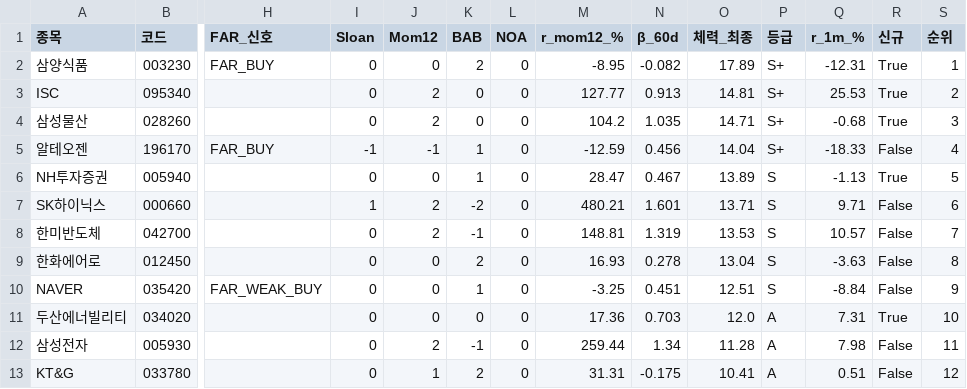
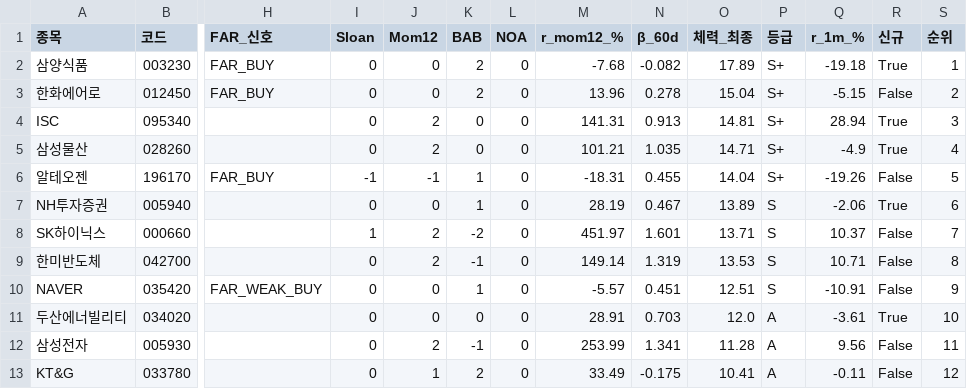
Before and after one commit to luminae21-source/jinwoo-quant-auto, a CSV file: docs/v37_1_scores.csv, drawn as a sheet; only a part is shown, gaps mark what is left out; removed rows and columns are numbered as before the commit, all else as after; rows hold the shown columns only; the diff covers the shown part only; the diff names each change by its address in the sheet, - before the commit and + after, or states it on an @@ line.

```diff
--- a/docs/v37_1_scores.csv
+++ b/docs/v37_1_scores.csv
-M2 (r_mom12_%): -8.95
+M2 (r_mom12_%): -7.68
-Q2 (r_1m_%): -12.31
+Q2 (r_1m_%): -19.18
+row 3: 한화에어로 | 012450 | FAR_BUY | 0 | 0 | 2 | 0 | 13.96 | 0.278 | 15.04 | S+ | -5.15 | False | 2
-M4 (r_mom12_%): 127.77
+M4 (r_mom12_%): 141.31
-Q4 (r_1m_%): 25.53
+Q4 (r_1m_%): 28.94
-S4 (순위): 2
+S4 (순위): 3
-M5 (r_mom12_%): 104.2
+M5 (r_mom12_%): 101.21
-Q5 (r_1m_%): -0.68
+Q5 (r_1m_%): -4.9
-S5 (순위): 3
+S5 (순위): 4
-M6 (r_mom12_%): -12.59
+M6 (r_mom12_%): -18.31
-N6 (β_60d): 0.456
+N6 (β_60d): 0.455
-Q6 (r_1m_%): -18.33
+Q6 (r_1m_%): -19.26
-S6 (순위): 4
+S6 (순위): 5
-M7 (r_mom12_%): 28.47
+M7 (r_mom12_%): 28.19
-Q7 (r_1m_%): -1.13
+Q7 (r_1m_%): -2.06
-S7 (순위): 5
+S7 (순위): 6
-M8 (r_mom12_%): 480.21
+M8 (r_mom12_%): 451.97
-Q8 (r_1m_%): 9.71
+Q8 (r_1m_%): 10.37
-S8 (순위): 6
+S8 (순위): 7
-M9 (r_mom12_%): 148.81
+M9 (r_mom12_%): 149.14
-Q9 (r_1m_%): 10.57
+Q9 (r_1m_%): 10.71
-S9 (순위): 7
+S9 (순위): 8
-row 9: 한화에어로 | 012450 |  | 0 | 0 | 2 | 0 | 16.93 | 0.278 | 13.04 | S | -3.63 | False | 8
-M10 (r_mom12_%): -3.25
+M10 (r_mom12_%): -5.57
-Q10 (r_1m_%): -8.84
+Q10 (r_1m_%): -10.91
-M11 (r_mom12_%): 17.36
+M11 (r_mom12_%): 28.91
-Q11 (r_1m_%): 7.31
+Q11 (r_1m_%): -3.61
-M12 (r_mom12_%): 259.44
+M12 (r_mom12_%): 253.99
-N12 (β_60d): 1.34
+N12 (β_60d): 1.341
-Q12 (r_1m_%): 7.98
+Q12 (r_1m_%): 9.56
-M13 (r_mom12_%): 31.31
+M13 (r_mom12_%): 33.49
-Q13 (r_1m_%): 0.51
+Q13 (r_1m_%): -0.11
```
Also changed, not shown: 19 edited cells elsewhere in this file, docs/overlay_scores.csv, docs/v36_scores_latest.csv, 10 other files.
